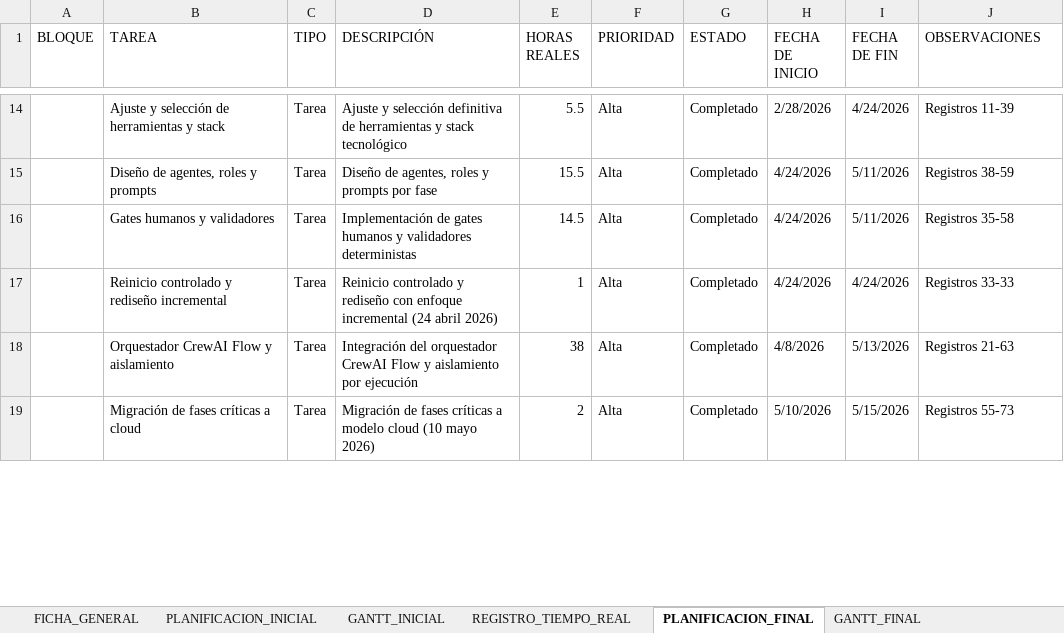
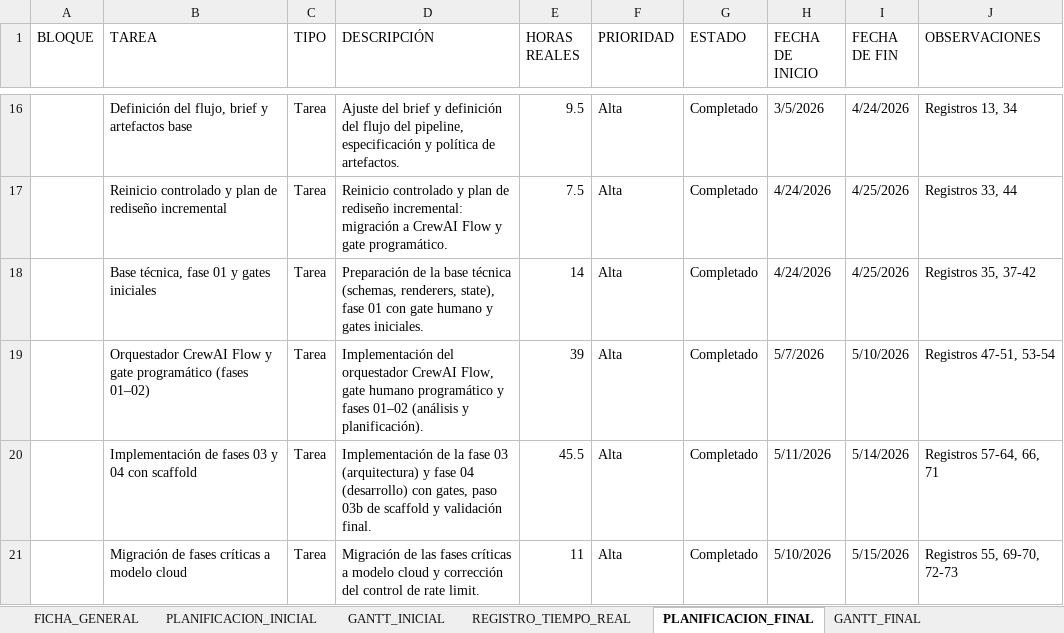
Before and after one commit to yesgarfue/plataforma-gestion-reservas-tfg, an Excel workbook: documentacion_complementaria/general/Planificacion_TFG.xlsx, sheet PLANIFICACION_FINAL, drawn as a sheet; only a part is shown, gaps mark what is left out; values as stored, in another font and other column widths than the file's, no cell formats; removed rows and columns are numbered as before the commit, all else as after; the diff covers the shown part only; the diff names each change by its address in the sheet, - before the commit and + after, or states it on an @@ line.

Commit message:
Actualizacion final de la Planificacion

```diff
--- a/documentacion_complementaria/general/Planificacion_TFG.xlsx (sheet PLANIFICACION_FINAL)
+++ b/documentacion_complementaria/general/Planificacion_TFG.xlsx (sheet PLANIFICACION_FINAL)
-B16 (TAREA): Ajuste y selección de herramientas y stack
+B16 (TAREA): Definición del flujo, brief y artefactos base
-D16 (DESCRIPCIÓN): Ajuste y selección definitiva de herramientas y stack tecnológico
+D16 (DESCRIPCIÓN): Ajuste del brief y definición del flujo del pipeline, especificación y política de artefactos.
-E16 (HORAS REALES): 5.5
+E16 (HORAS REALES): 9.5
-H16 (FECHA DE INICIO): 2/28/2026
+H16 (FECHA DE INICIO): 3/5/2026
-J16 (OBSERVACIONES): Registros 11-39
+J16 (OBSERVACIONES): Registros 13, 34
-row 15:  | Diseño de agentes, roles y prompts | Tarea | Diseño de agentes, roles y prompts por fase | 15.5 | Alta | Completado | 4/24/2026 | 5/11/2026 | Registros 38-59
-B17 (TAREA): Gates humanos y validadores
+B17 (TAREA): Reinicio controlado y plan de rediseño incremental
-D17 (DESCRIPCIÓN): Implementación de gates humanos y validadores deterministas
+D17 (DESCRIPCIÓN): Reinicio controlado y plan de rediseño incremental: migración a CrewAI Flow y gate programático.
-E17 (HORAS REALES): 14.5
+E17 (HORAS REALES): 7.5
-I17 (FECHA DE FIN): 5/11/2026
+I17 (FECHA DE FIN): 4/25/2026
-J17 (OBSERVACIONES): Registros 35-58
+J17 (OBSERVACIONES): Registros 33, 44
-B18 (TAREA): Reinicio controlado y rediseño incremental
+B18 (TAREA): Base técnica, fase 01 y gates iniciales
-D18 (DESCRIPCIÓN): Reinicio controlado y rediseño con enfoque incremental (24 abril 2026)
+D18 (DESCRIPCIÓN): Preparación de la base técnica (schemas, renderers, state), fase 01 con gate humano y gates iniciales.
-E18 (HORAS REALES): 1
+E18 (HORAS REALES): 14
-I18 (FECHA DE FIN): 4/24/2026
+I18 (FECHA DE FIN): 4/25/2026
-J18 (OBSERVACIONES): Registros 33-33
+J18 (OBSERVACIONES): Registros 35, 37-42
-B19 (TAREA): …Flow y aislamiento
+B19 (TAREA): …Flow y gate programático (fases 01–02)
-D19 (DESCRIPCIÓN): Integración del orquestador CrewAI Flow y aislamiento por ejecución
+D19 (DESCRIPCIÓN): Implementación del orquestador CrewAI Flow, gate humano programático y fases 01–02 (análisis y planificación).
-E19 (HORAS REALES): 38
+E19 (HORAS REALES): 39
-H19 (FECHA DE INICIO): 4/8/2026
+H19 (FECHA DE INICIO): 5/7/2026
-I19 (FECHA DE FIN): 5/13/2026
+I19 (FECHA DE FIN): 5/10/2026
-J19 (OBSERVACIONES): Registros 21-63
+J19 (OBSERVACIONES): Registros 47-51, 53-54
+row 20:  | Implementación de fases 03 y 04 con scaffold | Tarea | Implementación de la fase 03 (arquitectura) y fase 04 (desarrollo) con gates, paso 03b de scaffold y validación final. | 45.5 | Alta | Completado | 5/11/2026 | 5/14/2026 | Registros 57-64, 66, 71
-B21 (TAREA): Migración de fases críticas a cloud
+B21 (TAREA): Migración de fases críticas a modelo cloud
-D21 (DESCRIPCIÓN): Migración de fases críticas a modelo cloud (10 mayo 2026)
+D21 (DESCRIPCIÓN): Migración de las fases críticas a modelo cloud y corrección del control de rate limit.
-E21 (HORAS REALES): 2
+E21 (HORAS REALES): 11
-J21 (OBSERVACIONES): Registros 55-73
+J21 (OBSERVACIONES): Registros 55, 69-70, 72-73
```
Also changed, not shown: 8 added rows, 5 removed rows, 108 edited cells and merged cells elsewhere in this sheet, sheet GANTT_FINAL, sheet REGISTRO_TIEMPO_REAL, sheet PLANIFICACION_INICIAL, cell formats.
